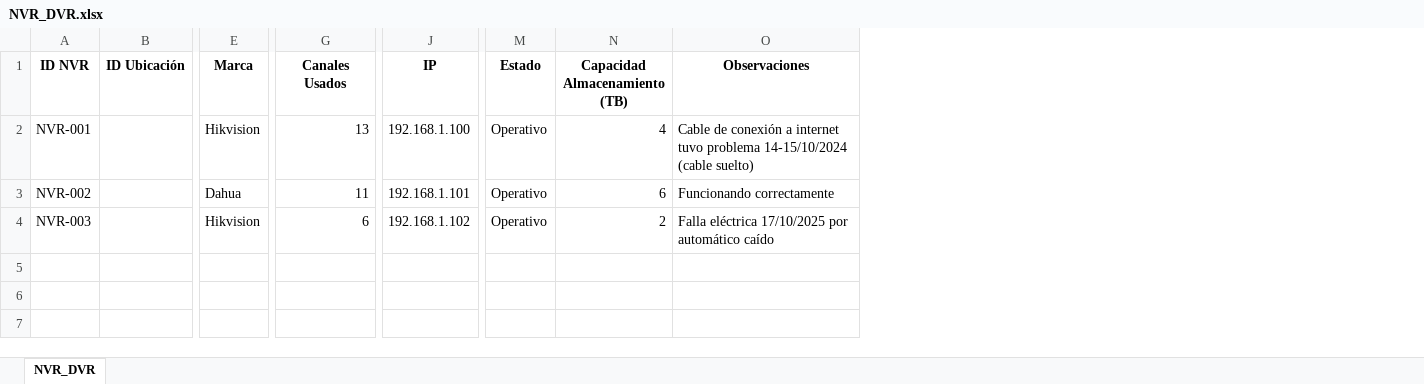
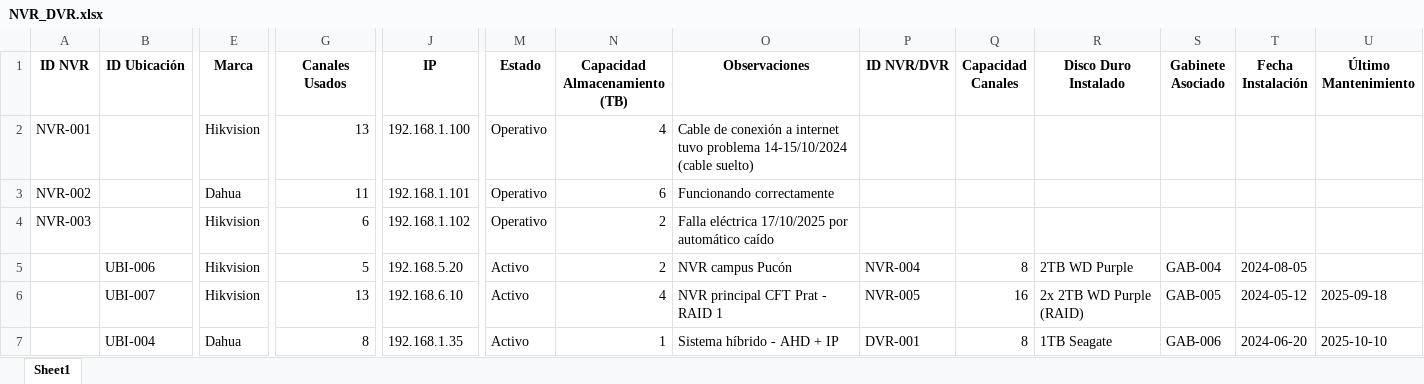
Before and after one commit to ultimocorreoexistente-prog/sistema-camaras-ufro, an Excel workbook: user_input_files/planillas-web/NVR_DVR.xlsx, sheet Sheet1, drawn as a sheet; only a part is shown, gaps mark what is left out; values as stored, in another font and other column widths than the file's, no borders; rows hold the shown columns only; the diff names each change by its address in the sheet, - before the commit and + after, or states it on an @@ line.

```diff
--- a/user_input_files/planillas-web/NVR_DVR.xlsx (sheet Sheet1)
+++ b/user_input_files/planillas-web/NVR_DVR.xlsx (sheet Sheet1)
-sheet tab: NVR_DVR
+sheet tab: Sheet1
+column P (ID NVR/DVR), empty
+column Q (Capacidad Canales), empty
+column R (Disco Duro Instalado), empty
+column S (Gabinete Asociado), empty
+column T (Fecha Instalación), empty
+column U (Último Mantenimiento), empty
+row 5:  | UBI-006 | Hikvision | 5 | 192.168.5.20 | Activo | 2 | NVR campus Pucón | NVR-004 | 8 | 2TB WD Purple | GAB-004 | 2024-08-05
+row 6:  | UBI-007 | Hikvision | 13 | 192.168.6.10 | Activo | 4 | NVR principal CFT Prat - RAID 1 | NVR-005 | 16 | 2x 2TB WD Purple (RAID) | GAB-005 | 2024-05-12 | 2025-09-18
+row 7:  | UBI-004 | Dahua | 8 | 192.168.1.35 | Activo | 1 | Sistema híbrido - AHD + IP | DVR-001 | 8 | 1TB Seagate | GAB-006 | 2024-06-20 | 2025-10-10
```
Also changed, not shown: user_input_files/planillas-web/Equipos_Tecnicos.xlsx, user_input_files/planillas-web/Fallas_Actualizada.xlsx, 11 other files.
